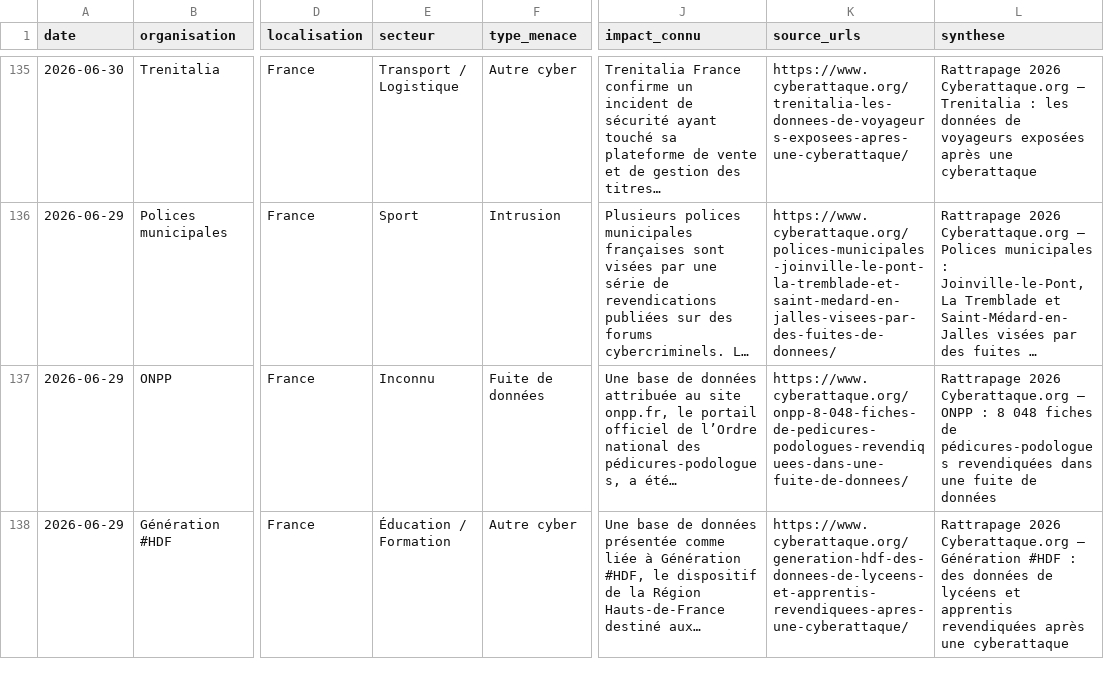
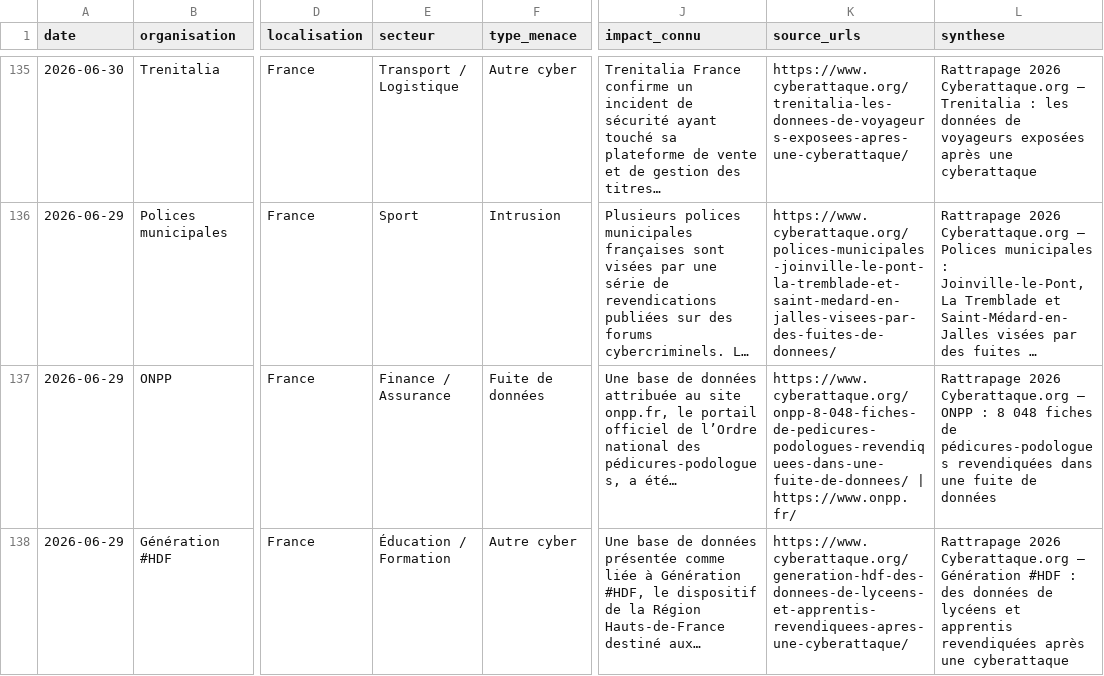
Before and after one commit to Ya7o/Cyberwatch, a CSV file: sources/veillellm/cyberattaque_org_2026.csv, drawn as a sheet; only a part is shown, gaps mark what is left out; long unchanged cells end in …; the diff covers the shown part only; the diff names each change by its address in the sheet, - before the commit and + after, or states it on an @@ line.

```diff
--- a/sources/veillellm/cyberattaque_org_2026.csv
+++ b/sources/veillellm/cyberattaque_org_2026.csv
-E137 (secteur): Inconnu
+E137 (secteur): Finance / Assurance
-K137 (source_urls): https://www.cyberattaque.org/onpp-8-048-fiches-de-pedicures-podologues-revendiquees-dans-une-fuite-de-donnees/
+K137 (source_urls): https://www.cyberattaque.org/onpp-8-048-fiches-de-pedicures-podologues-revendiquees-dans-une-fuite-de-donnees/ | https://www.onpp.fr/
```
Also changed, not shown: 10 edited cells elsewhere in this file, sources/veillellm/frenchbreaches_2026.csv, 2 other files.
